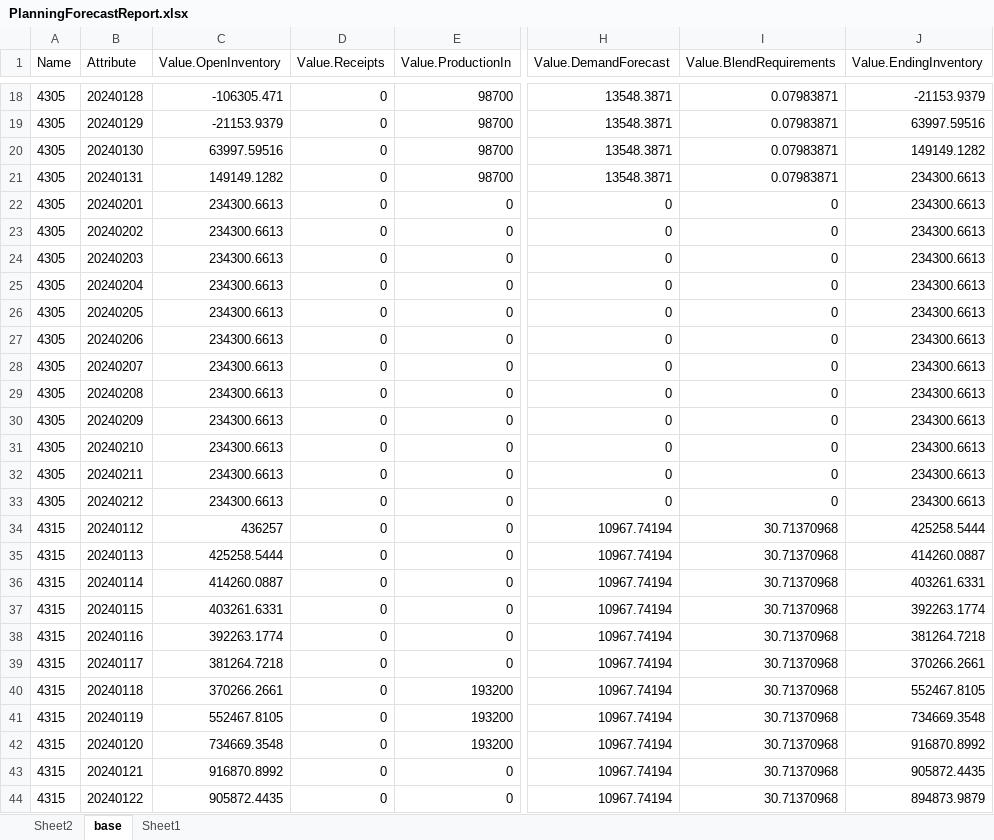
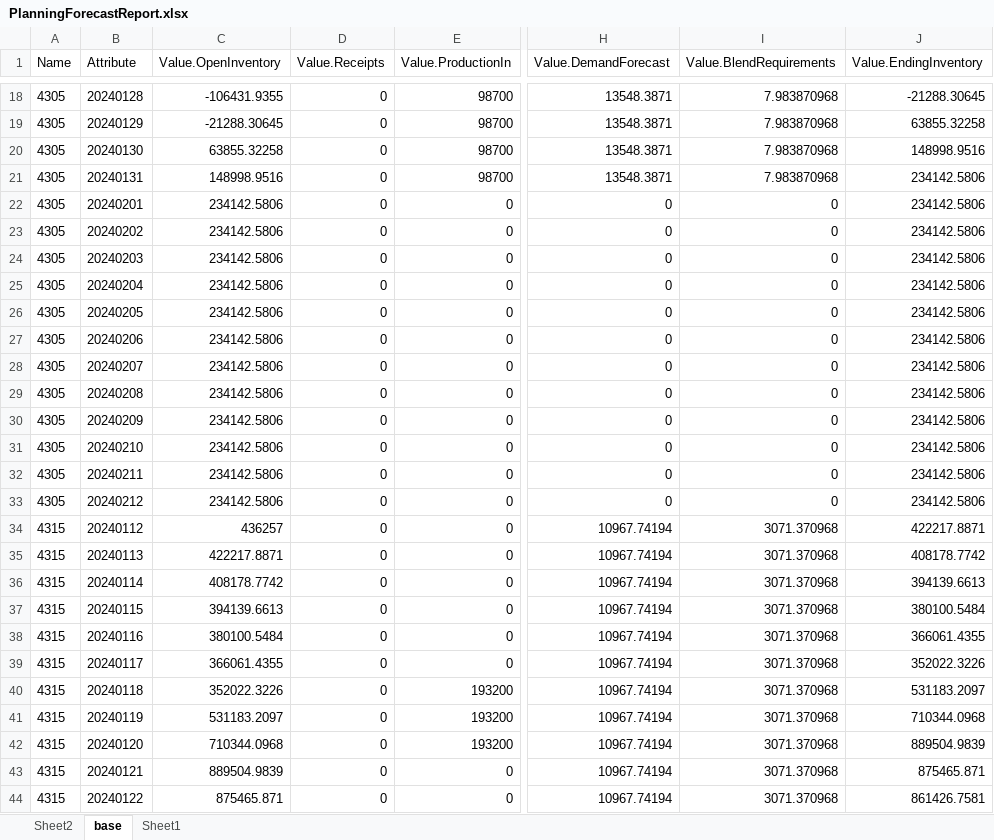
Before and after one commit to Mspagnolo27248/clean-arc, an Excel workbook: src/core-layer/financial-forecast-module/data/PlanningForecastReport.xlsx, sheet base, drawn as a sheet; only a part is shown, gaps mark what is left out; values as stored, in another font and other column widths than the file's, no borders; table styles not drawn; the diff covers the shown part only; the diff names each change by its address in the sheet, - before the commit and + after, or states it on an @@ line.

```diff
--- a/src/core-layer/financial-forecast-module/data/PlanningForecastReport.xlsx (sheet base)
+++ b/src/core-layer/financial-forecast-module/data/PlanningForecastReport.xlsx (sheet base)
-C18 (Value.OpenInventory): -106305.471
+C18 (Value.OpenInventory): -106431.9355
-I18:I21 (Value.BlendRequirements): 0.07983871
+I18:I21 (Value.BlendRequirements): 7.983870968
-J18 (Value.EndingInventory): -21153.9379
+J18 (Value.EndingInventory): -21288.30645
-C19 (Value.OpenInventory): -21153.9379
+C19 (Value.OpenInventory): -21288.30645
-J19 (Value.EndingInventory): 63997.59516
+J19 (Value.EndingInventory): 63855.32258
-C20 (Value.OpenInventory): 63997.59516
+C20 (Value.OpenInventory): 63855.32258
-J20 (Value.EndingInventory): 149149.1282
+J20 (Value.EndingInventory): 148998.9516
-C21 (Value.OpenInventory): 149149.1282
+C21 (Value.OpenInventory): 148998.9516
-J21:J33 (Value.EndingInventory): 234300.6613
+J21:J33 (Value.EndingInventory): 234142.5806
-C22:C33 (Value.OpenInventory): 234300.6613
+C22:C33 (Value.OpenInventory): 234142.5806
-I34:I44 (Value.BlendRequirements): 30.71370968
+I34:I44 (Value.BlendRequirements): 3071.370968
-J34 (Value.EndingInventory): 425258.5444
+J34 (Value.EndingInventory): 422217.8871
-C35 (Value.OpenInventory): 425258.5444
+C35 (Value.OpenInventory): 422217.8871
-J35 (Value.EndingInventory): 414260.0887
+J35 (Value.EndingInventory): 408178.7742
-C36 (Value.OpenInventory): 414260.0887
+C36 (Value.OpenInventory): 408178.7742
-J36 (Value.EndingInventory): 403261.6331
+J36 (Value.EndingInventory): 394139.6613
-C37 (Value.OpenInventory): 403261.6331
+C37 (Value.OpenInventory): 394139.6613
-J37 (Value.EndingInventory): 392263.1774
+J37 (Value.EndingInventory): 380100.5484
-C38 (Value.OpenInventory): 392263.1774
+C38 (Value.OpenInventory): 380100.5484
-J38 (Value.EndingInventory): 381264.7218
+J38 (Value.EndingInventory): 366061.4355
-C39 (Value.OpenInventory): 381264.7218
+C39 (Value.OpenInventory): 366061.4355
-J39 (Value.EndingInventory): 370266.2661
+J39 (Value.EndingInventory): 352022.3226
-C40 (Value.OpenInventory): 370266.2661
+C40 (Value.OpenInventory): 352022.3226
-J40 (Value.EndingInventory): 552467.8105
+J40 (Value.EndingInventory): 531183.2097
-C41 (Value.OpenInventory): 552467.8105
+C41 (Value.OpenInventory): 531183.2097
-J41 (Value.EndingInventory): 734669.3548
+J41 (Value.EndingInventory): 710344.0968
-C42 (Value.OpenInventory): 734669.3548
+C42 (Value.OpenInventory): 710344.0968
-J42 (Value.EndingInventory): 916870.8992
+J42 (Value.EndingInventory): 889504.9839
-C43 (Value.OpenInventory): 916870.8992
+C43 (Value.OpenInventory): 889504.9839
-J43 (Value.EndingInventory): 905872.4435
+J43 (Value.EndingInventory): 875465.871
-C44 (Value.OpenInventory): 905872.4435
+C44 (Value.OpenInventory): 875465.871
-J44 (Value.EndingInventory): 894873.9879
+J44 (Value.EndingInventory): 861426.7581
```
Also changed, not shown: 98 edited cells elsewhere in this sheet, sheet Sheet2, 9 other files.
